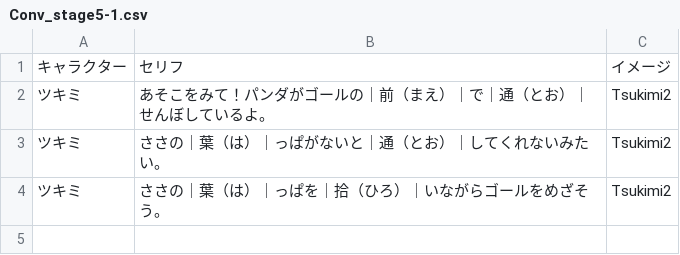
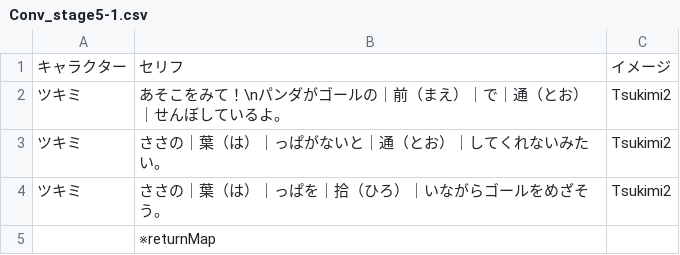
Before and after one commit to inouelab-waseda/unilab2025, a CSV file: unilab2025/bin/Debug/Conversation/Conv_stage5-1.csv, drawn as a sheet.

```diff
--- a/unilab2025/bin/Debug/Conversation/Conv_stage5-1.csv
+++ b/unilab2025/bin/Debug/Conversation/Conv_stage5-1.csv
@@ -1,4 +1,5 @@
 キャラクター,セリフ,イメージ
-ツキミ,あそこをみて！パンダがゴールの｜前（まえ）｜で｜通（とお）｜せんぼしているよ。,Tsukimi2
+ツキミ,あそこをみて！\nパンダがゴールの｜前（まえ）｜で｜通（とお）｜せんぼしているよ。,Tsukimi2
 ツキミ,ささの｜葉（は）｜っぱがないと｜通（とお）｜してくれないみたい。,Tsukimi2
 ツキミ,ささの｜葉（は）｜っぱを｜拾（ひろ）｜いながらゴールをめざそう。,Tsukimi2
+,※returnMap,
```
Also changed, not shown: unilab2025/bin/Debug/Conv_Message.csv, unilab2025/bin/Debug/Conversation/Conv_Info_stage1.csv, 21 other files.
